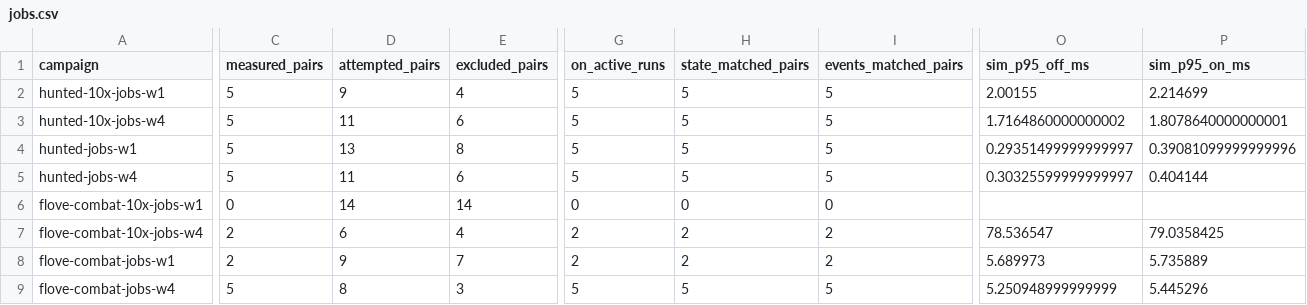
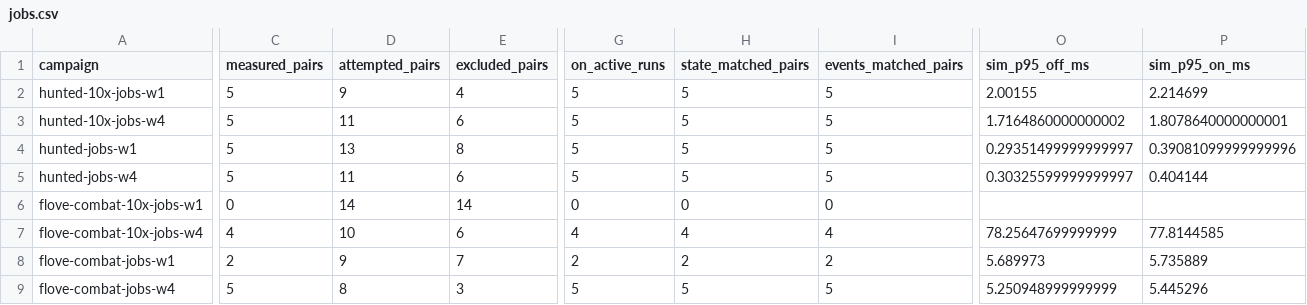
Before and after one commit to gajop/springcabal-dev, a CSV file: docs/benchmarks/2026-10-26/current/jobs.csv, drawn as a sheet; only a part is shown, gaps mark what is left out; the diff covers the shown part only; the diff names each change by its address in the sheet, - before the commit and + after, or states it on an @@ line.

Commit message:
Refresh clean production benchmark progress

```diff
--- a/docs/benchmarks/2026-10-26/current/jobs.csv
+++ b/docs/benchmarks/2026-10-26/current/jobs.csv
-C7 (measured_pairs): 2
+C7 (measured_pairs): 4
-D7 (attempted_pairs): 6
+D7 (attempted_pairs): 10
-E7 (excluded_pairs): 4
+E7 (excluded_pairs): 6
-G7 (on_active_runs): 2
+G7 (on_active_runs): 4
-H7 (state_matched_pairs): 2
+H7 (state_matched_pairs): 4
-I7 (events_matched_pairs): 2
+I7 (events_matched_pairs): 4
-O7 (sim_p95_off_ms): 78.536547
+O7 (sim_p95_off_ms): 78.25647699999999
-P7 (sim_p95_on_ms): 79.0358425
+P7 (sim_p95_on_ms): 77.8144585
```
Also changed, not shown: 15 edited cells elsewhere in this file, 11 other files.
